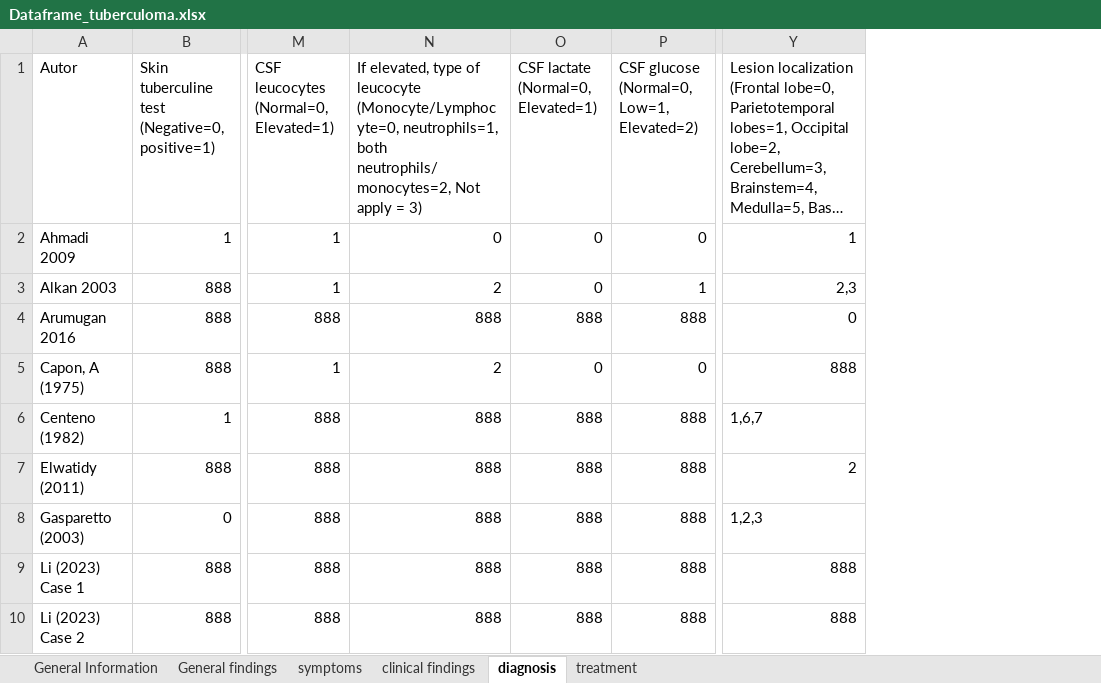
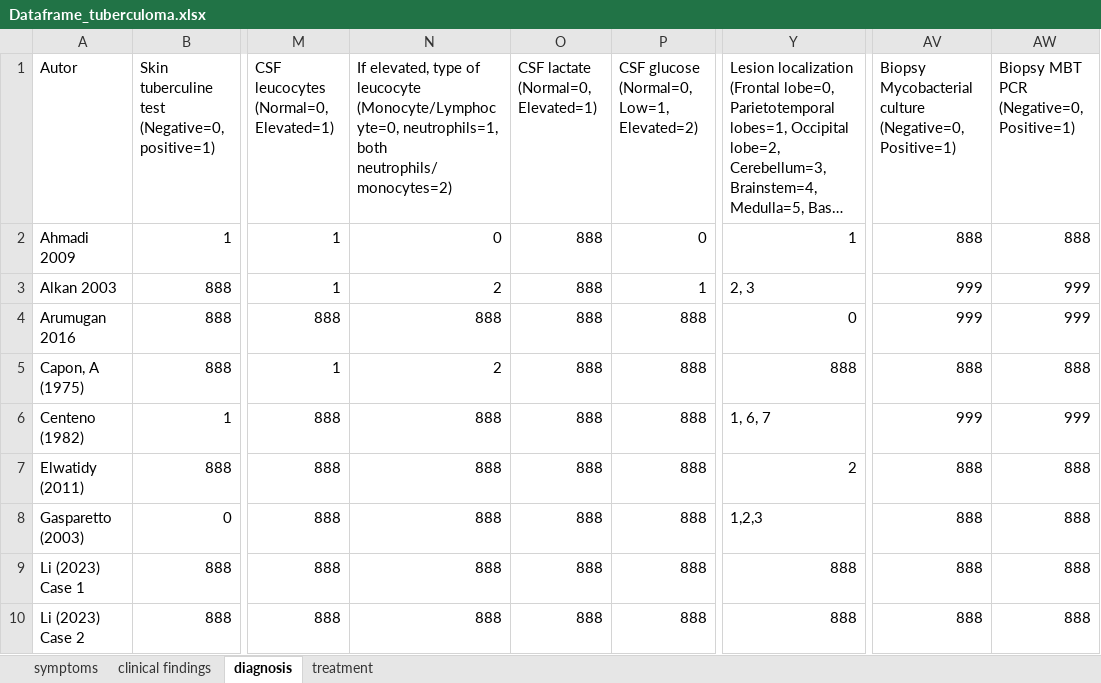
Before and after one commit to derebellon/tuberculoma_data, an Excel workbook: Dataframe_tuberculoma.xlsx, sheet diagnosis, drawn as a sheet; only a part is shown, gaps mark what is left out; long unchanged cells end in …; values as stored, in another font and other column widths than the file's, no cell formats; the diff covers the shown part only; the diff names each change by its address in the sheet, - before the commit and + after, or states it on an @@ line.

```diff
--- a/Dataframe_tuberculoma.xlsx (sheet diagnosis)
+++ b/Dataframe_tuberculoma.xlsx (sheet diagnosis)
-sheet tab: General Information
-sheet tab: General findings
+column AV, rows 1-10: Biopsy Mycobacterial culture (Negative=0, Positive=1) | 888 | 999 | 999 | 888 | 999 | 888 | 888 | 888 | 888
+column AW, rows 1-10: Biopsy MBT PCR (Negative=0, Positive=1) | 888 | 999 | 999 | 888 | 999 | 888 | 888 | 888 | 888
-N1: …neutrophils=1, both neutrophils/monocytes=2, Not apply = 3)
+N1: …neutrophils=1, both neutrophils/monocytes=2)
-O2:O3: 0
+O2:O3: 888
-Y3: 2,3
+Y3: 2, 3
-O5: 0
+O5: 888
-P5: 0
+P5: 888
-Y6: 1,6,7
+Y6: 1, 6, 7
```
Also changed, not shown: 8 added rows and 23 edited cells elsewhere in this sheet, sheet symptoms, sheet treatment, sheet clinical findings, cell formats, 1 other file.
